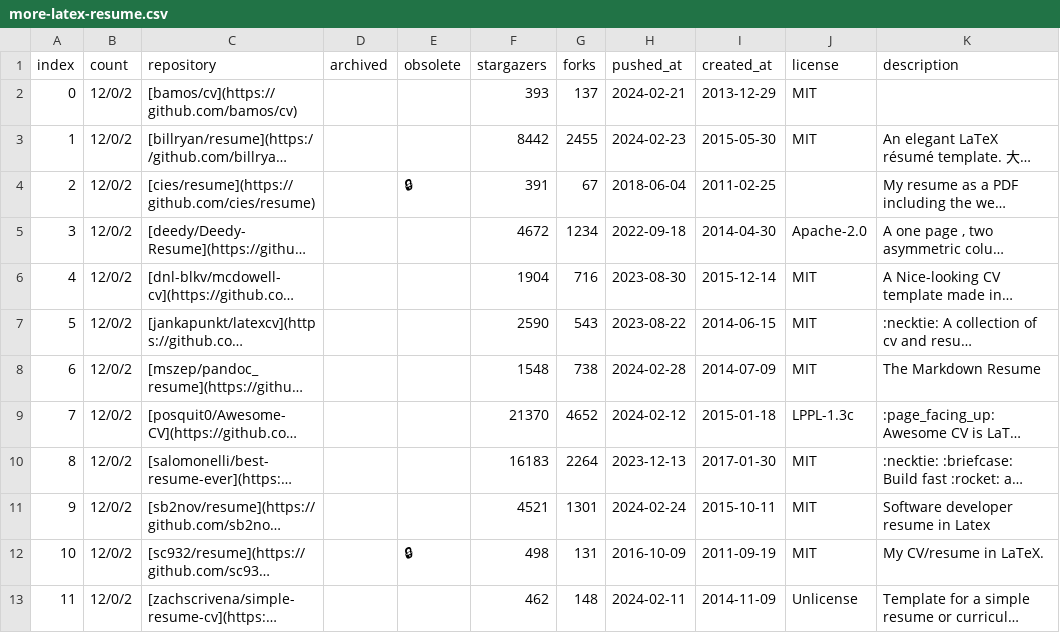
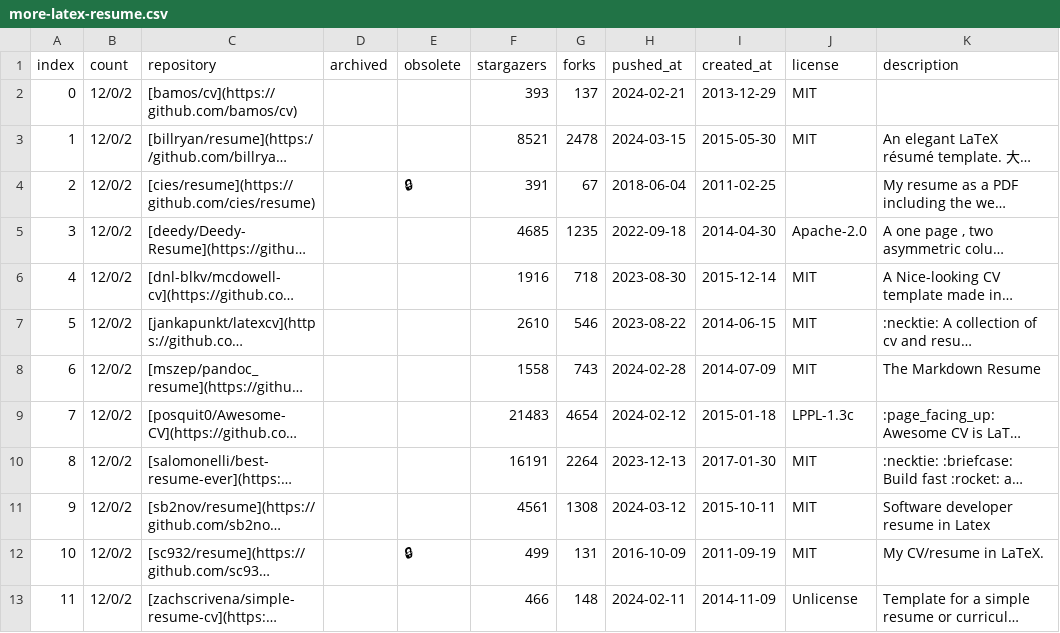
Before and after one commit to hantang/latex-templates, a CSV file: wiki/csv/more-latex-resume.csv, drawn as a sheet; long unchanged cells end in …; the diff names each change by its address in the sheet, - before the commit and + after, or states it on an @@ line.

```diff
--- a/wiki/csv/more-latex-resume.csv
+++ b/wiki/csv/more-latex-resume.csv
-F3 (stargazers): 8442
+F3 (stargazers): 8521
-G3 (forks): 2455
+G3 (forks): 2478
-H3 (pushed_at): 2024-02-23
+H3 (pushed_at): 2024-03-15
-F5 (stargazers): 4672
+F5 (stargazers): 4685
-G5 (forks): 1234
+G5 (forks): 1235
-F6 (stargazers): 1904
+F6 (stargazers): 1916
-G6 (forks): 716
+G6 (forks): 718
-F7 (stargazers): 2590
+F7 (stargazers): 2610
-G7 (forks): 543
+G7 (forks): 546
-F8 (stargazers): 1548
+F8 (stargazers): 1558
-G8 (forks): 738
+G8 (forks): 743
-F9 (stargazers): 21370
+F9 (stargazers): 21483
-G9 (forks): 4652
+G9 (forks): 4654
-F10 (stargazers): 16183
+F10 (stargazers): 16191
-F11 (stargazers): 4521
+F11 (stargazers): 4561
-G11 (forks): 1301
+G11 (forks): 1308
-H11 (pushed_at): 2024-02-24
+H11 (pushed_at): 2024-03-12
-F12 (stargazers): 498
+F12 (stargazers): 499
-F13 (stargazers): 462
+F13 (stargazers): 466
```
Also changed, not shown: wiki/csv/more-latex-commons.csv, wiki/csv/more-latex-drawing.csv, 22 other files.
